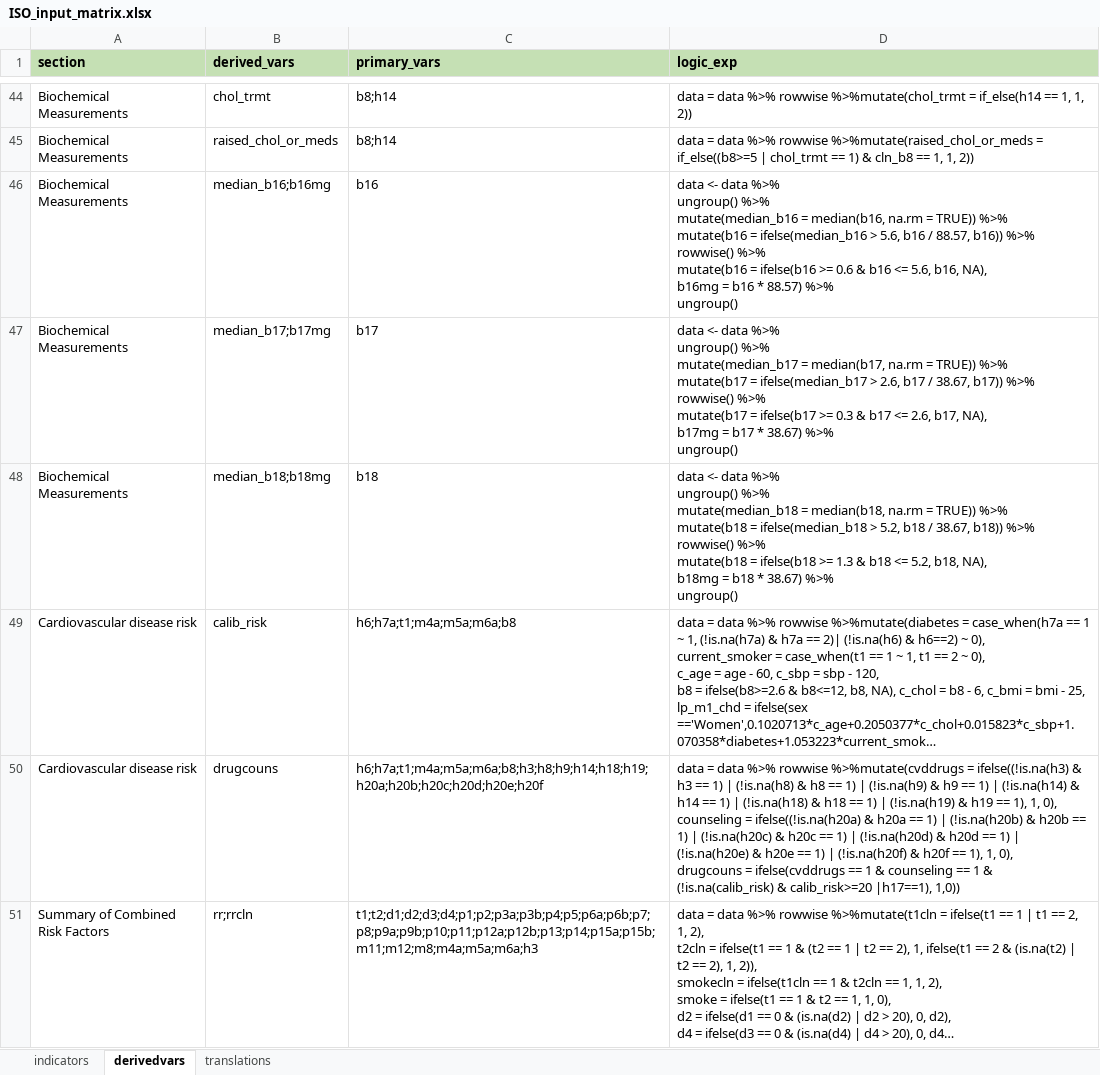
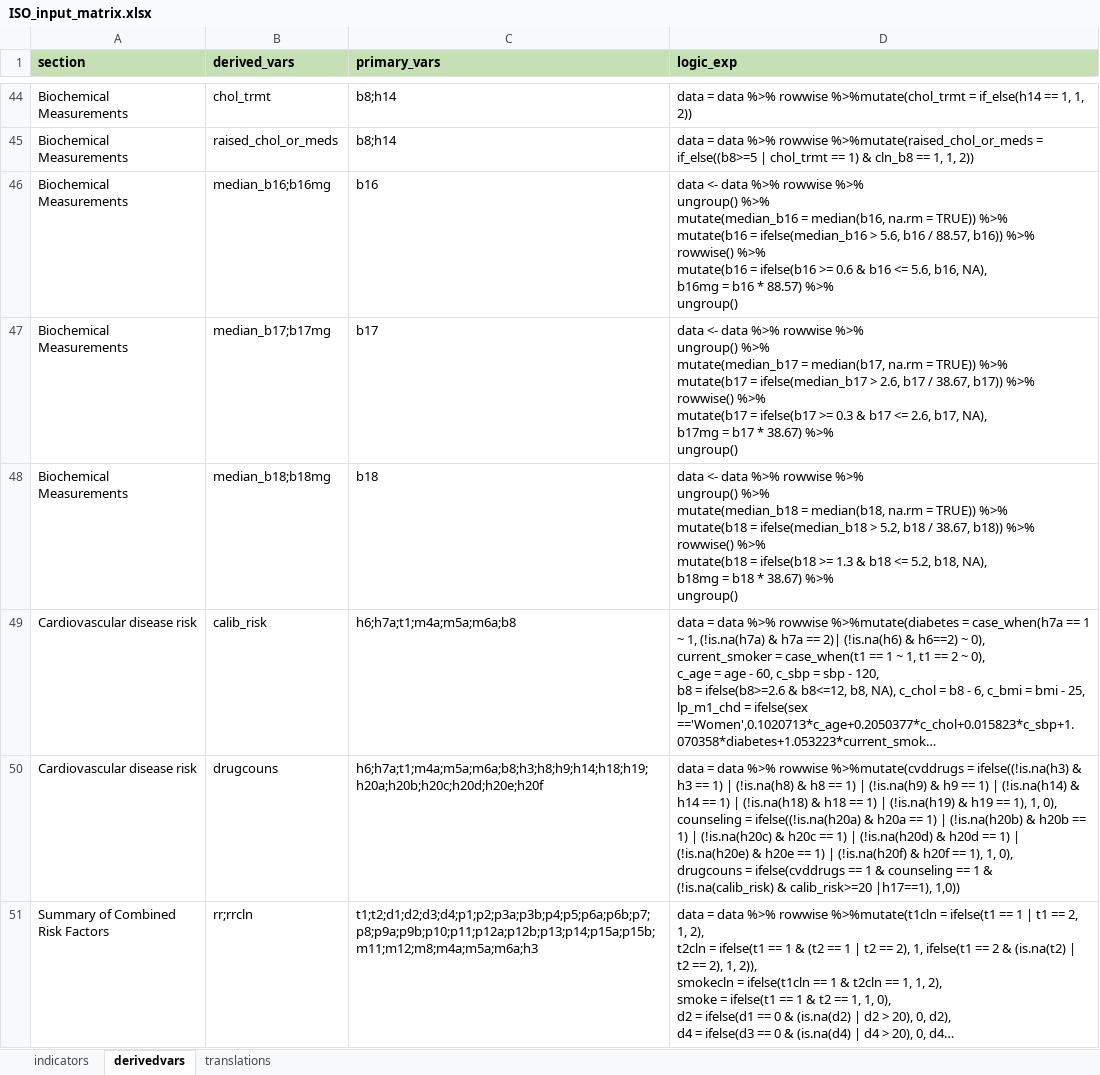
Before and after one commit to WHO-NCDSurveillance/STEPS, an Excel workbook: STEPS_data_analysis/data_input/ISO_input_matrix.xlsx, sheet derivedvars, drawn as a sheet; only a part is shown, gaps mark what is left out; long unchanged cells end in …; values as stored, in another font and other column widths than the file's, no borders; ↵ is a line break in a cell; the diff covers the shown part only; the diff names each change by its address in the sheet, - before the commit and + after, or states it on an @@ line.

Commit message:
Add files via upload

```diff
--- a/STEPS_data_analysis/data_input/ISO_input_matrix.xlsx (sheet derivedvars)
+++ b/STEPS_data_analysis/data_input/ISO_input_matrix.xlsx (sheet derivedvars)
-D46 (logic_exp): …data %>% ↵ ungroup() %>%…
+D46 (logic_exp): …data %>% rowwise %>% ↵ ungroup() %>%…
-D47 (logic_exp): …data %>% ↵ ungroup() %>%…
+D47 (logic_exp): …data %>% rowwise %>% ↵ ungroup() %>%…
-D48 (logic_exp): …data %>% ↵ ungroup() %>%…
+D48 (logic_exp): …data %>% rowwise %>% ↵ ungroup() %>%…
```
Also changed, not shown: 8 edited cells elsewhere in this sheet.
